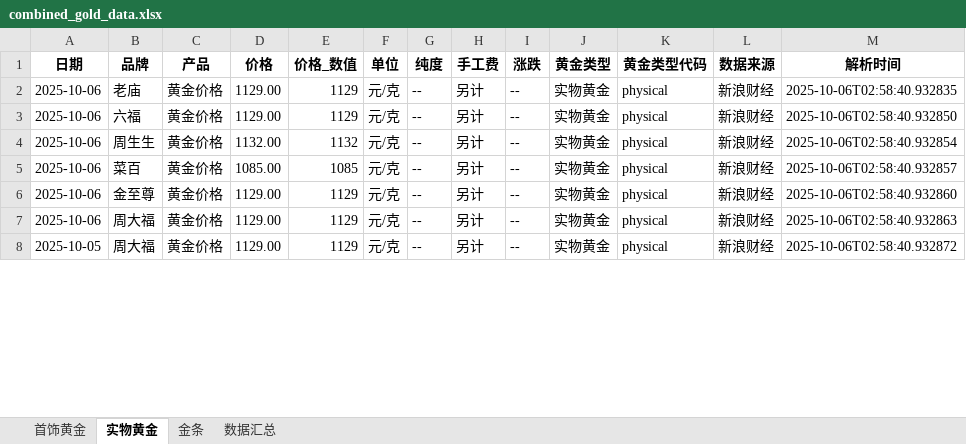
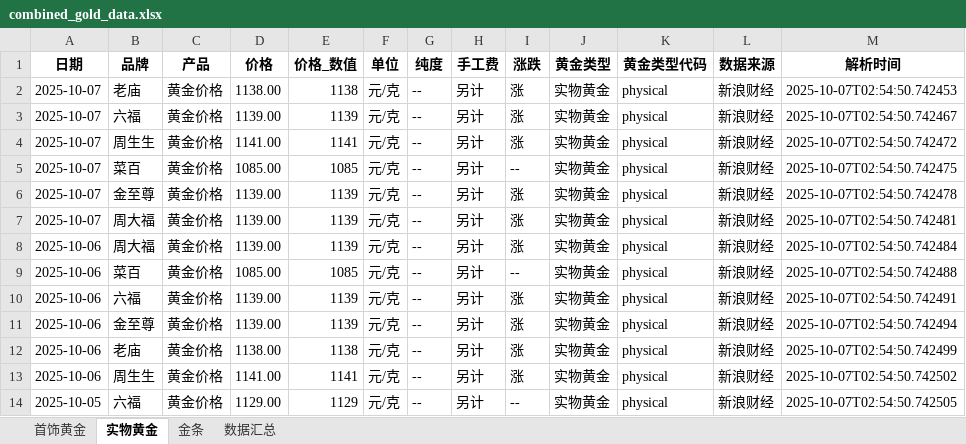
Before and after one commit to chengazhen/python-gold, an Excel workbook: combined_gold_data.xlsx, sheet 实物黄金, drawn as a sheet; only a part is shown; values as stored, in another font and other column widths than the file's, no borders; addresses are those after the commit; the diff covers the shown part only; the diff names each change by its address in the sheet, - before the commit and + after, or states it on an @@ line.

```diff
--- a/combined_gold_data.xlsx (sheet 实物黄金)
+++ b/combined_gold_data.xlsx (sheet 实物黄金)
-A2:A3 (日期): 2025-10-06
+A2:A3 (日期): 2025-10-07
-D2 (价格): 1129.00
+D2 (价格): 1138.00
-E2 (价格_数值): 1129
+E2 (价格_数值): 1138
-I2:I3 (涨跌): --
+I2:I3 (涨跌): 涨
-M2 (解析时间): 2025-10-06T02:58:40.932835
+M2 (解析时间): 2025-10-07T02:54:50.742453
-D3 (价格): 1129.00
+D3 (价格): 1139.00
-E3 (价格_数值): 1129
+E3 (价格_数值): 1139
-M3 (解析时间): 2025-10-06T02:58:40.932850
+M3 (解析时间): 2025-10-07T02:54:50.742467
+row 4: 2025-10-07 | 周生生 | 黄金价格 | 1141.00 | 1141 | 元/克 | -- | 另计 | 涨 | 实物黄金 | physical | 新浪财经 | 2025-10-07T02:54:50.742472
+row 5: 2025-10-07 | 菜百 | 黄金价格 | 1085.00 | 1085 | 元/克 | -- | 另计 | -- | 实物黄金 | physical | 新浪财经 | 2025-10-07T02:54:50.742475
+row 6: 2025-10-07 | 金至尊 | 黄金价格 | 1139.00 | 1139 | 元/克 | -- | 另计 | 涨 | 实物黄金 | physical | 新浪财经 | 2025-10-07T02:54:50.742478
+row 7: 2025-10-07 | 周大福 | 黄金价格 | 1139.00 | 1139 | 元/克 | -- | 另计 | 涨 | 实物黄金 | physical | 新浪财经 | 2025-10-07T02:54:50.742481
-B8 (品牌): 周生生
+B8 (品牌): 周大福
-D8 (价格): 1132.00
+D8 (价格): 1139.00
-E8 (价格_数值): 1132
+E8 (价格_数值): 1139
-I8 (涨跌): --
+I8 (涨跌): 涨
-M8 (解析时间): 2025-10-06T02:58:40.932854
+M8 (解析时间): 2025-10-07T02:54:50.742484
-M9 (解析时间): 2025-10-06T02:58:40.932857
+M9 (解析时间): 2025-10-07T02:54:50.742488
+row 10: 2025-10-06 | 六福 | 黄金价格 | 1139.00 | 1139 | 元/克 | -- | 另计 | 涨 | 实物黄金 | physical | 新浪财经 | 2025-10-07T02:54:50.742491
-D11 (价格): 1129.00
+D11 (价格): 1139.00
-E11 (价格_数值): 1129
+E11 (价格_数值): 1139
-I11 (涨跌): --
+I11 (涨跌): 涨
-M11 (解析时间): 2025-10-06T02:58:40.932860
+M11 (解析时间): 2025-10-07T02:54:50.742494
+row 12: 2025-10-06 | 老庙 | 黄金价格 | 1138.00 | 1138 | 元/克 | -- | 另计 | 涨 | 实物黄金 | physical | 新浪财经 | 2025-10-07T02:54:50.742499
-B13 (品牌): 周大福
+B13 (品牌): 周生生
-D13 (价格): 1129.00
+D13 (价格): 1141.00
-E13 (价格_数值): 1129
+E13 (价格_数值): 1141
-I13 (涨跌): --
+I13 (涨跌): 涨
-M13 (解析时间): 2025-10-06T02:58:40.932863
+M13 (解析时间): 2025-10-07T02:54:50.742502
-B14 (品牌): 周大福
+B14 (品牌): 六福
-M14 (解析时间): 2025-10-06T02:58:40.932872
+M14 (解析时间): 2025-10-07T02:54:50.742505
```
Also changed, not shown: 2 added rows, 8 removed rows and 96 edited cells elsewhere in this sheet, sheet 金条, sheet 首饰黄金, sheet 数据汇总, gold_bar_latest.xlsx, jewelry_gold_latest.xlsx, 11 other files.
